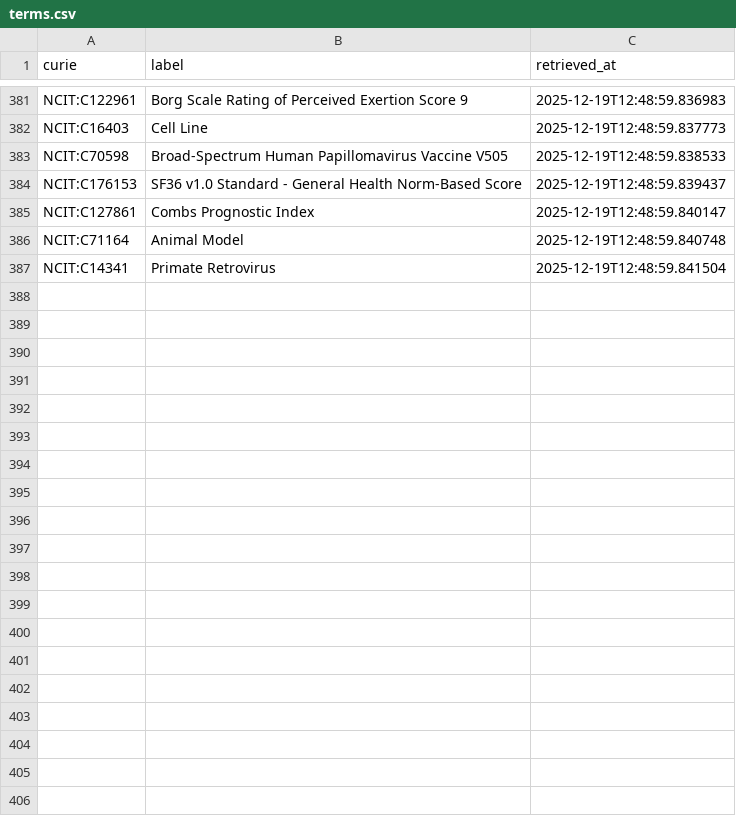
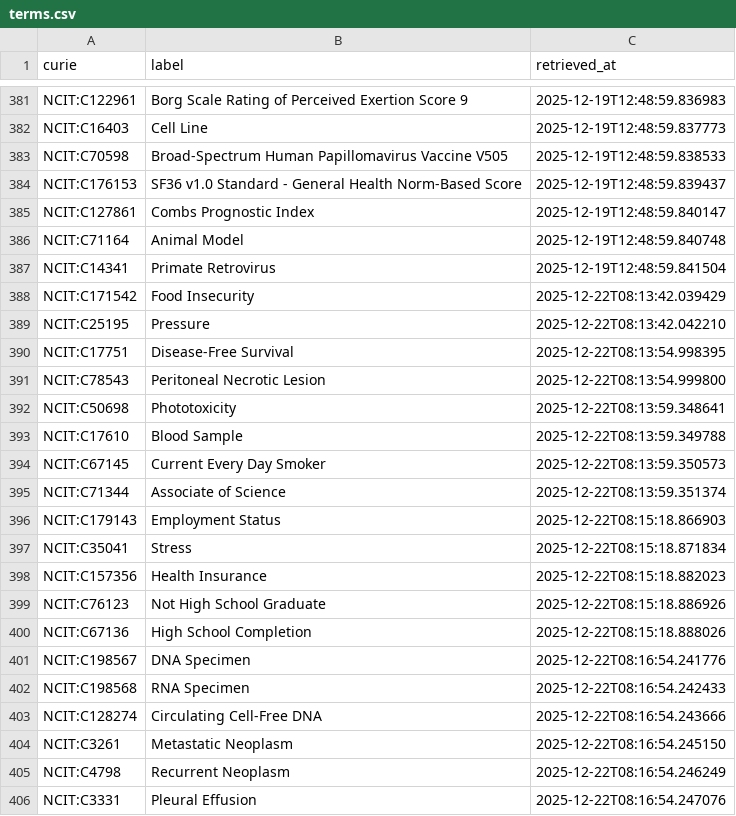
Before and after one commit to linkml/valuesets, a CSV file: cache/ncit/terms.csv, drawn as a sheet; only a part is shown, gaps mark what is left out; the diff covers the shown part only.

```diff
--- a/cache/ncit/terms.csv
+++ b/cache/ncit/terms.csv
@@ -387 +387,20 @@ NCIT:C71164,Animal Model,2025-12-19T12:48:59.840748
 NCIT:C14341,Primate Retrovirus,2025-12-19T12:48:59.841504
+NCIT:C171542,Food Insecurity,2025-12-22T08:13:42.039429
+NCIT:C25195,Pressure,2025-12-22T08:13:42.042210
+NCIT:C17751,Disease-Free Survival,2025-12-22T08:13:54.998395
+NCIT:C78543,Peritoneal Necrotic Lesion,2025-12-22T08:13:54.999800
+NCIT:C50698,Phototoxicity,2025-12-22T08:13:59.348641
+NCIT:C17610,Blood Sample,2025-12-22T08:13:59.349788
+NCIT:C67145,Current Every Day Smoker,2025-12-22T08:13:59.350573
+NCIT:C71344,Associate of Science,2025-12-22T08:13:59.351374
+NCIT:C179143,Employment Status,2025-12-22T08:15:18.866903
+NCIT:C35041,Stress,2025-12-22T08:15:18.871834
+NCIT:C157356,Health Insurance,2025-12-22T08:15:18.882023
+NCIT:C76123,Not High School Graduate,2025-12-22T08:15:18.886926
+NCIT:C67136,High School Completion,2025-12-22T08:15:18.888026
+NCIT:C198567,DNA Specimen,2025-12-22T08:16:54.241776
+NCIT:C198568,RNA Specimen,2025-12-22T08:16:54.242433
+NCIT:C128274,Circulating Cell-Free DNA,2025-12-22T08:16:54.243666
+NCIT:C3261,Metastatic Neoplasm,2025-12-22T08:16:54.245150
+NCIT:C4798,Recurrent Neoplasm,2025-12-22T08:16:54.246249
+NCIT:C3331,Pleural Effusion,2025-12-22T08:16:54.247076
```
Also changed, not shown: 11 added rows elsewhere in this file, cache/obi/terms.csv, 15 other files.
